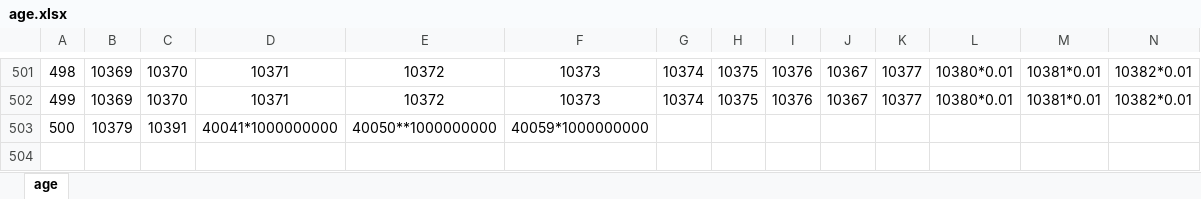
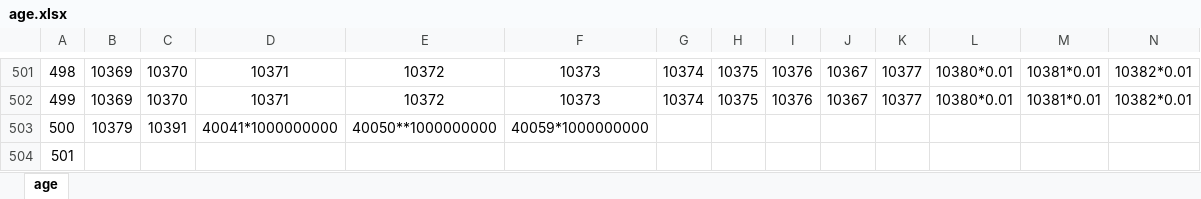
Before and after one commit to xiesean/lifeRestart, an Excel workbook: data/age.xlsx, sheet age, drawn as a sheet; only a part is shown, gaps mark what is left out; values as stored, in another font and other column widths than the file's, no borders; rows hold the shown columns only; the diff names each change by its address in the sheet, - before the commit and + after, or states it on an @@ line.

```diff
--- a/data/age.xlsx (sheet age)
+++ b/data/age.xlsx (sheet age)
+row 504: 501
```
Also changed, not shown: data/events.xlsx, 2 other files.
